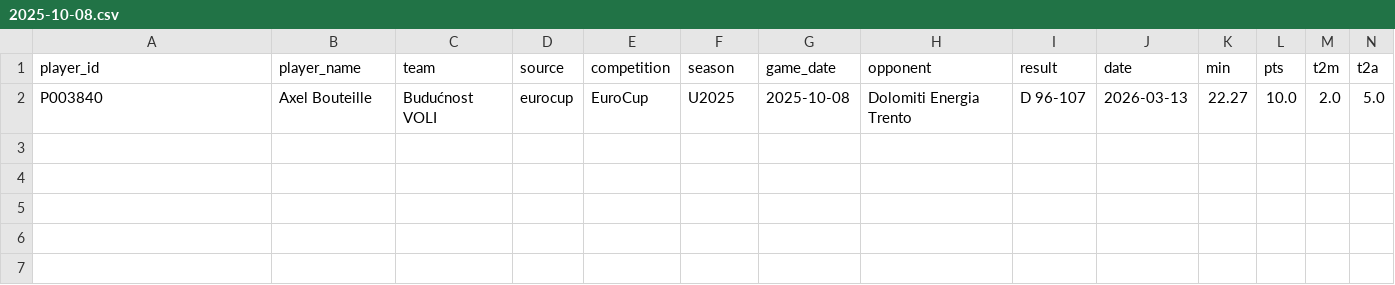
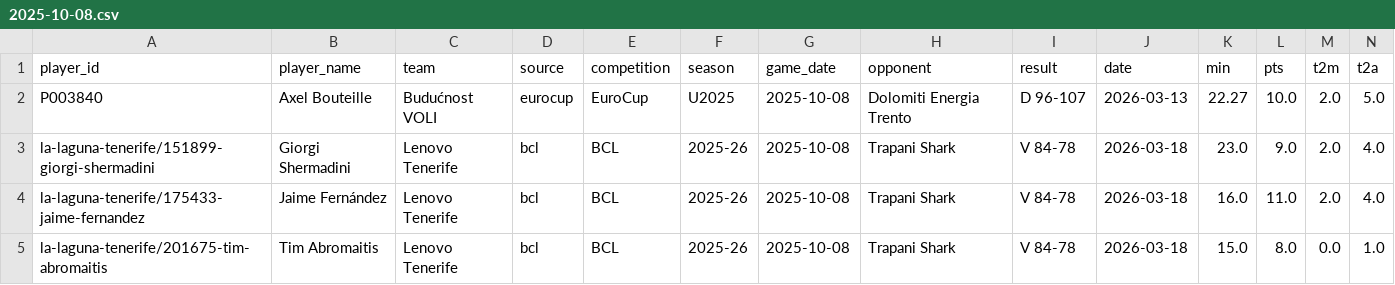
Before and after one commit to Eran42/unicaja-stats-hub, a CSV file: data/stats/2025-10-08.csv, drawn as a sheet; only a part is shown; rows hold the shown columns only; the diff names each change by its address in the sheet, - before the commit and + after, or states it on an @@ line.

```diff
--- a/data/stats/2025-10-08.csv
+++ b/data/stats/2025-10-08.csv
+row 3: la-laguna-tenerife/151899-giorgi-shermadini | Giorgi Shermadini | Lenovo Tenerife | bcl | BCL | 2025-26 | 2025-10-08 | Trapani Shark | V 84-78 | 2026-03-18 | 23.0 | 9.0 | 2.0 | 4.0
+row 4: la-laguna-tenerife/175433-jaime-fernandez | Jaime Fernández | Lenovo Tenerife | bcl | BCL | 2025-26 | 2025-10-08 | Trapani Shark | V 84-78 | 2026-03-18 | 16.0 | 11.0 | 2.0 | 4.0
+row 5: la-laguna-tenerife/201675-tim-abromaitis | Tim Abromaitis | Lenovo Tenerife | bcl | BCL | 2025-26 | 2025-10-08 | Trapani Shark | V 84-78 | 2026-03-18 | 15.0 | 8.0 | 0.0 | 1.0
```
Also changed, not shown: data/stats/2025-10-14.csv, data/stats/2025-10-28.csv, 46 other files.
